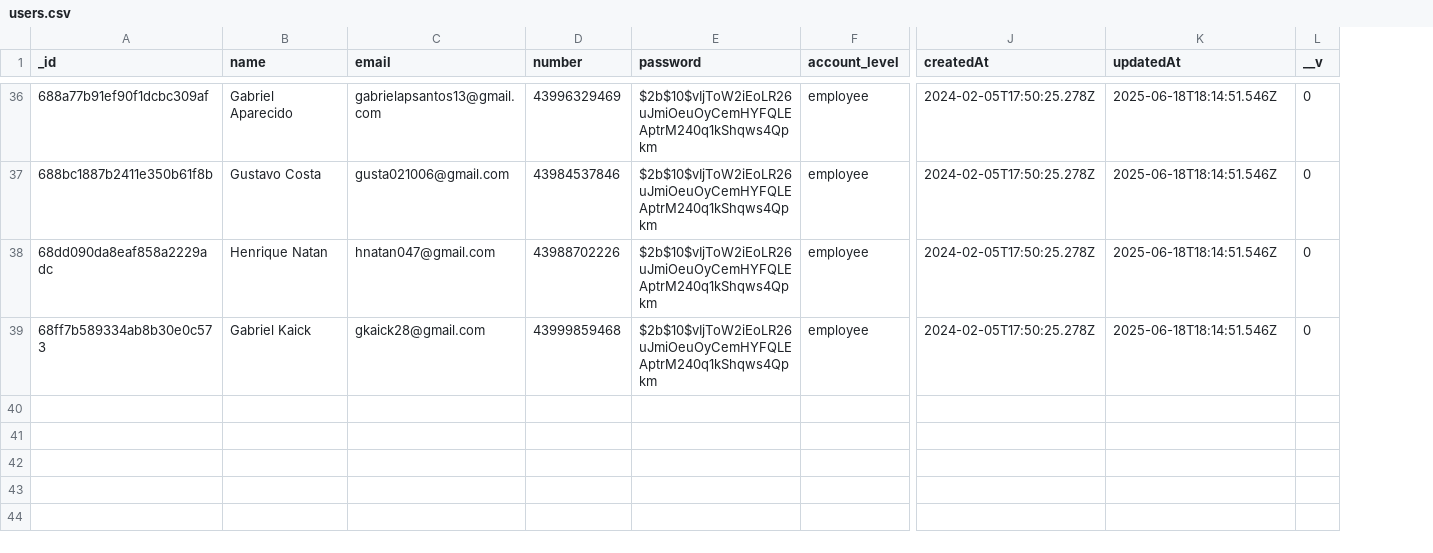
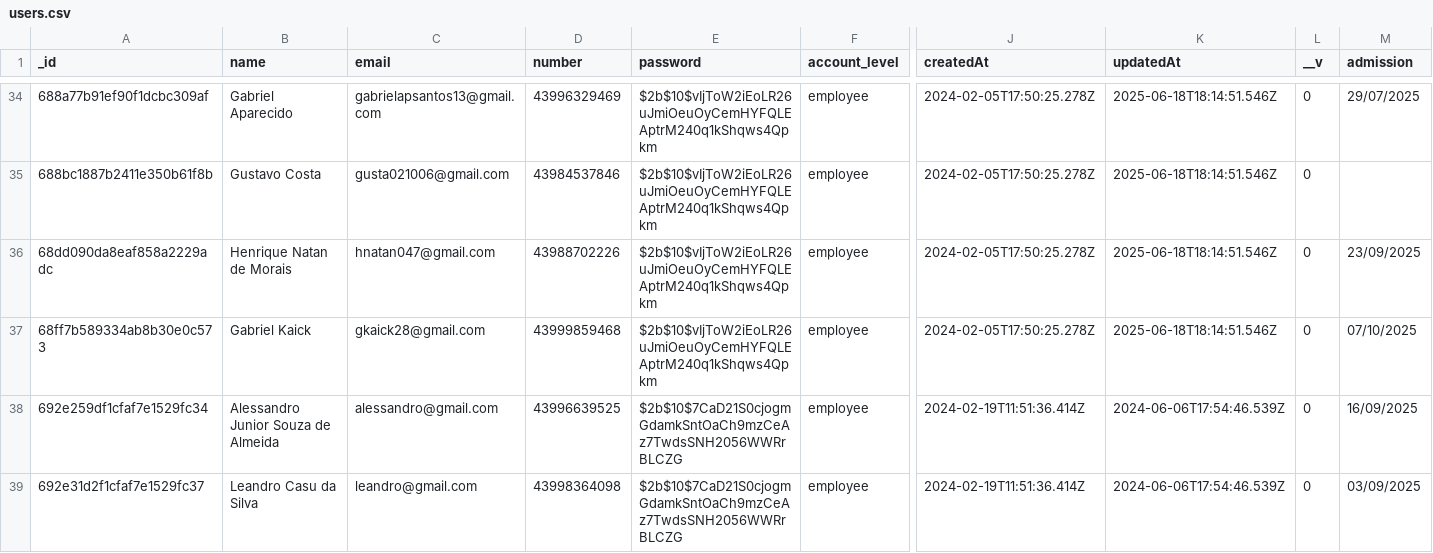
Before and after one commit to AnkaaDesign/api, a CSV file: csv/users.csv, drawn as a sheet; only a part is shown, gaps mark what is left out; addresses are those after the commit; rows hold the shown columns only; the diff covers the shown part only; the diff names each change by its address in the sheet, - before the commit and + after, or states it on an @@ line.

```diff
--- a/csv/users.csv
+++ b/csv/users.csv
+column M (admission), rows 34-37: 29/07/2025 |  | 23/09/2025 | 07/10/2025
-B36 (name): Henrique Natan
+B36 (name): Henrique Natan de Morais
+row 38: 692e259df1cfaf7e1529fc34 | Alessandro Junior Souza de Almeida | alessandro@gmail.com | 43996639525 | $2b$10$7CaD21S0cjogmGdamkSntOaCh9mzCeAz7TwdsSNH2056WWRrBLCZG | employee | 2024-02-19T11:51:36.414Z | 2024-06-06T17:54:46.539Z | 0 | 16/09/2025
+row 39: 692e31d2f1cfaf7e1529fc37 | Leandro Casu da Silva | leandro@gmail.com | 43998364098 | $2b$10$7CaD21S0cjogmGdamkSntOaCh9mzCeAz7TwdsSNH2056WWRrBLCZG | employee | 2024-02-19T11:51:36.414Z | 2024-06-06T17:54:46.539Z | 0 | 03/09/2025
```
Also changed, not shown: 4 added rows, 2 removed rows and 4 edited cells elsewhere in this file, csv/brands.csv, csv/colors.csv, 28 other files.
